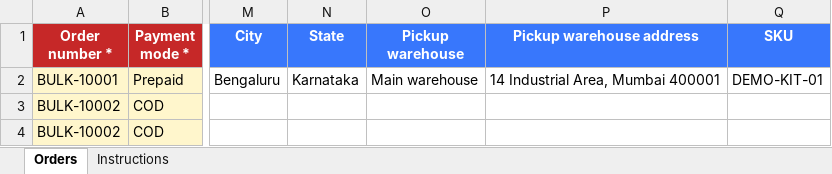
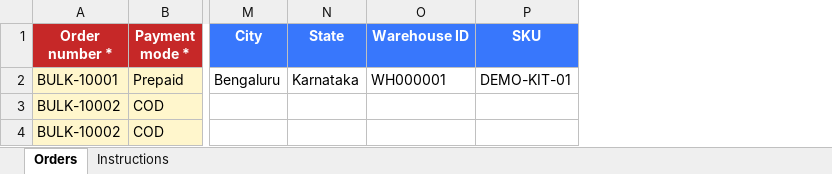
Before and after one commit to riju-talk/Nexgo, an Excel workbook: public/bulk-order-template.xlsx, sheet Orders, drawn as a sheet; only a part is shown, gaps mark what is left out; values as stored, in another font and other column widths than the file's, no borders; removed rows and columns are numbered as before the commit, all else as after; the diff names each change by its address in the sheet, - before the commit and + after, or states it on an @@ line.

```diff
--- a/public/bulk-order-template.xlsx (sheet Orders)
+++ b/public/bulk-order-template.xlsx (sheet Orders)
-column O (Pickup warehouse), row 2: Main warehouse
-column P (Pickup warehouse address), row 2: 14 Industrial Area, Mumbai 400001
+column O (Warehouse ID), row 2: WH000001
```
Also changed, not shown: sheet Instructions, 4 other files.
